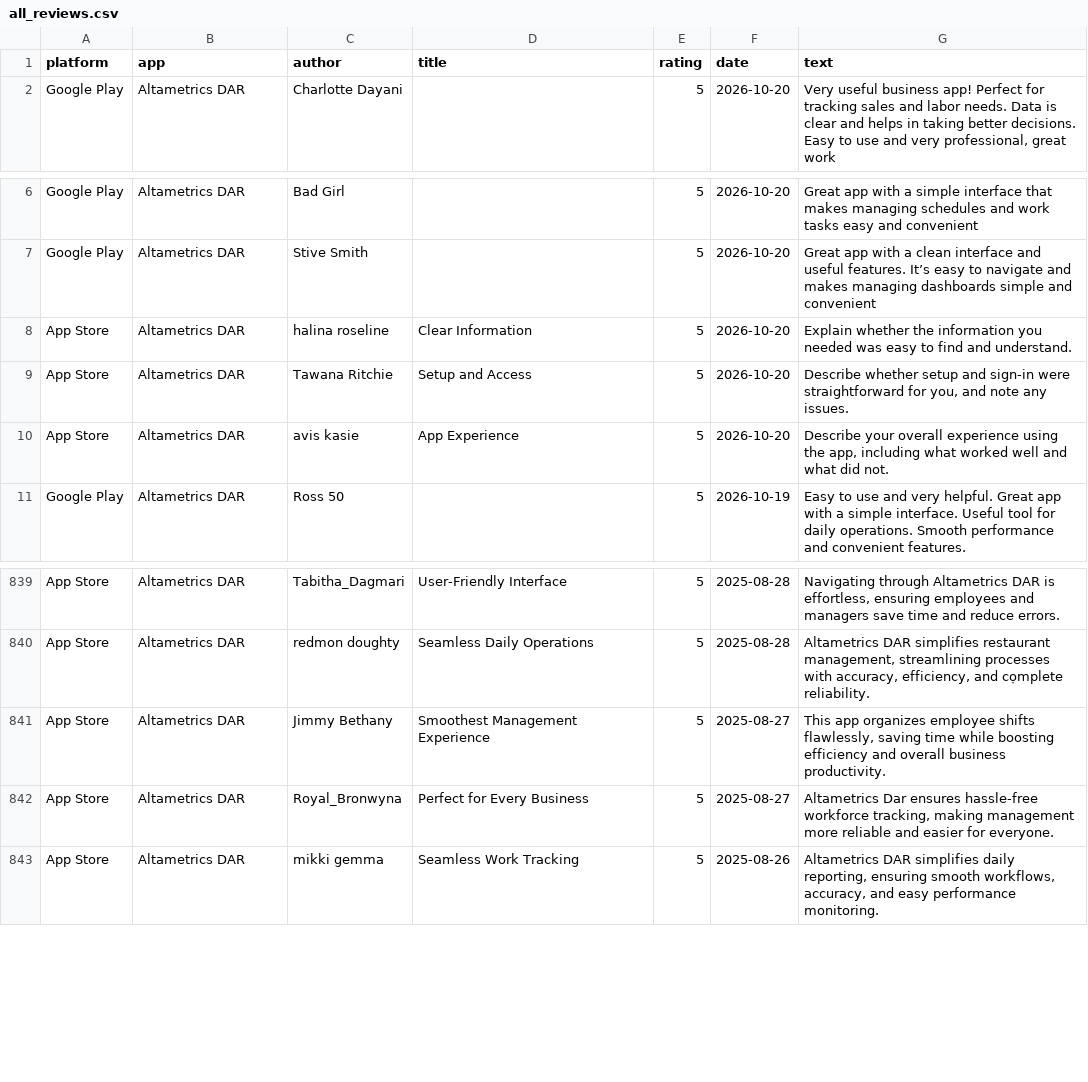
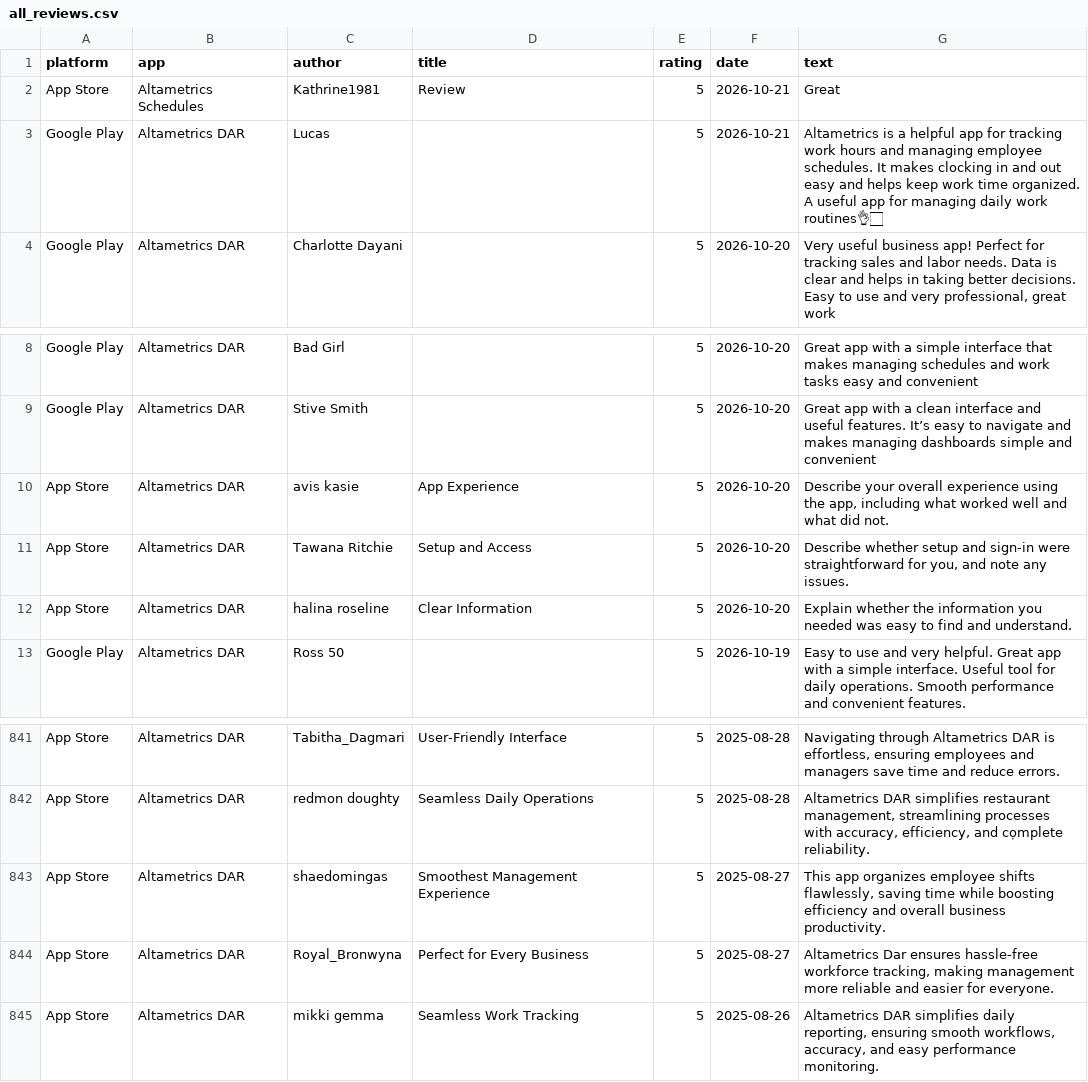
Before and after one commit to gauravbeniwal9098/review-dashboard, a CSV file: all_reviews.csv, drawn as a sheet; only a part is shown, gaps mark what is left out.

```diff
--- a/all_reviews.csv
+++ b/all_reviews.csv
@@ -1,2 +1,4 @@
 platform,app,author,title,rating,date,text
+App Store,Altametrics Schedules,Kathrine1981,Review,5,2026-10-21,Great
+Google Play,Altametrics DAR,Lucas,,5,2026-10-21,Altametrics is a helpful app for tracking work hours and managing employee schedules. It makes clocking in and out easy and helps keep work time organized. A useful app for managing daily work routines👌🏻
 Google Play,Altametrics DAR,Charlotte Dayani,,5,2026-10-20,"Very useful business app! Perfect for tracking sales and labor needs. Data is clear and helps in taking better decisions. Easy to use and very professional, great work"
@@ -7,5 +9,5 @@ Google Play,Altametrics DAR,Bad Girl,,5,2026-10-20,Great app with a simple inter
 Google Play,Altametrics DAR,Stive Smith,,5,2026-10-20,Great app with a clean interface and useful features. It’s easy to navigate and makes managing dashboards simple and convenient
+App Store,Altametrics DAR,avis kasie,App Experience,5,2026-10-20,"Describe your overall experience using the app, including what worked well and what did not."
+App Store,Altametrics DAR,Tawana Ritchie,Setup and Access,5,2026-10-20,"Describe whether setup and sign-in were straightforward for you, and note any issues."
 App Store,Altametrics DAR,halina roseline,Clear Information,5,2026-10-20,Explain whether the information you needed was easy to find and understand.
-App Store,Altametrics DAR,Tawana Ritchie,Setup and Access,5,2026-10-20,"Describe whether setup and sign-in were straightforward for you, and note any issues."
-App Store,Altametrics DAR,avis kasie,App Experience,5,2026-10-20,"Describe your overall experience using the app, including what worked well and what did not."
 Google Play,Altametrics DAR,Ross 50,,5,2026-10-19,Easy to use and very helpful. Great app with a simple interface. Useful tool for daily operations. Smooth performance and convenient features.
@@ -842,3 +844,3 @@ App Store,Altametrics DAR,Tabitha_Dagmari,User-Friendly Interface,5,2025-08-28,"
 App Store,Altametrics DAR,redmon doughty,Seamless Daily Operations,5,2025-08-28,"Altametrics DAR simplifies restaurant management, streamlining processes with accuracy, efficiency, and cọmplete reliability."
-App Store,Altametrics DAR,Jimmy Bethany,Smoothest Management Experience,5,2025-08-27,"This app organizes employee shifts flawlessly, saving time while boosting efficiency and overall business productivity."
+App Store,Altametrics DAR,shaedomingas,Smoothest Management Experience,5,2025-08-27,"This app organizes employee shifts flawlessly, saving time while boosting efficiency and overall business productivity."
 App Store,Altametrics DAR,Royal_Bronwyna,Perfect for Every Business,5,2025-08-27,"Altametrics Dar ensures hassle-free workforce tracking, making management more reliable and easier for everyone."
```
Also changed, not shown: 2 other files.
